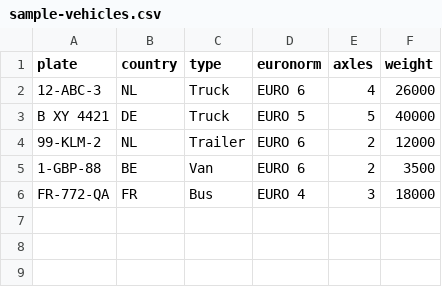
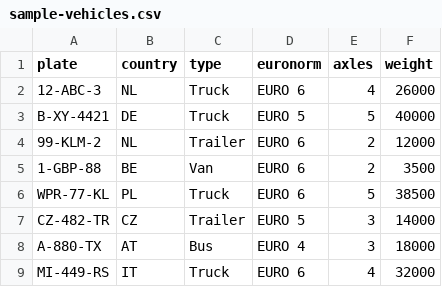
Before and after one commit to AdiVadgave/MSTS, a CSV file: sample-vehicles.csv, drawn as a sheet.

```diff
--- a/sample-vehicles.csv
+++ b/sample-vehicles.csv
@@ -2,5 +2,8 @@ plate,country,type,euronorm,axles,weight
 12-ABC-3,NL,Truck,EURO 6,4,26000
-B XY 4421,DE,Truck,EURO 5,5,40000
+B-XY-4421,DE,Truck,EURO 5,5,40000
 99-KLM-2,NL,Trailer,EURO 6,2,12000
 1-GBP-88,BE,Van,EURO 6,2,3500
-FR-772-QA,FR,Bus,EURO 4,3,18000
+WPR-77-KL,PL,Truck,EURO 6,5,38500
+CZ-482-TR,CZ,Trailer,EURO 5,3,14000
+A-880-TX,AT,Bus,EURO 4,3,18000
+MI-449-RS,IT,Truck,EURO 6,4,32000
```
Also changed, not shown: sample-vehicles-messy.csv, 42 other files.
